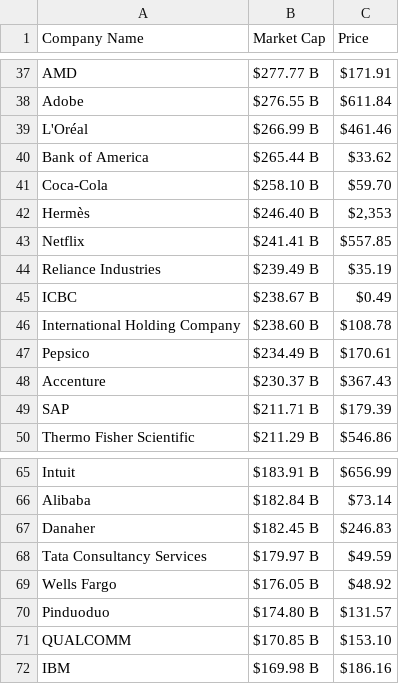
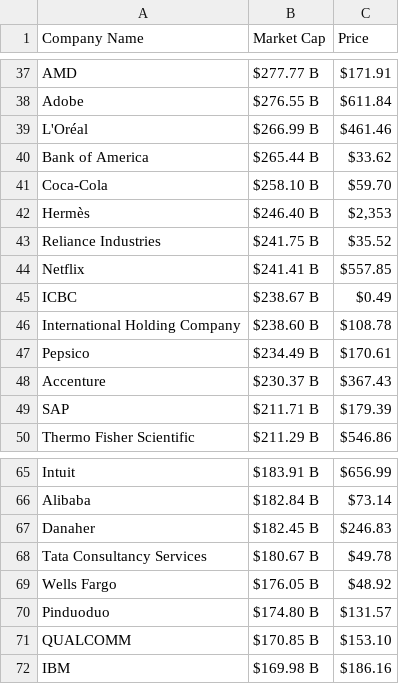
Before and after one commit to AbhishekBaske/marketcap_webscrap, a CSV file: company.csv, drawn as a sheet; only a part is shown, gaps mark what is left out.

Commit message:
Automated data update

```diff
--- a/company.csv
+++ b/company.csv
@@ -42,4 +42,4 @@ Coca-Cola,$258.10 B,$59.70
 Hermès,$246.40 B,"$2,353"
+Reliance Industries,$241.75 B,$35.52
 Netflix,$241.41 B,$557.85
-Reliance Industries,$239.49 B,$35.19
 ICBC,$238.67 B,$0.49
@@ -67,3 +67,3 @@ Alibaba,$182.84 B,$73.14
 Danaher,$182.45 B,$246.83
-Tata Consultancy Services,$179.97 B,$49.59
+Tata Consultancy Services,$180.67 B,$49.78
 Wells Fargo,$176.05 B,$48.92
```
Also changed, not shown: 1 other file.
